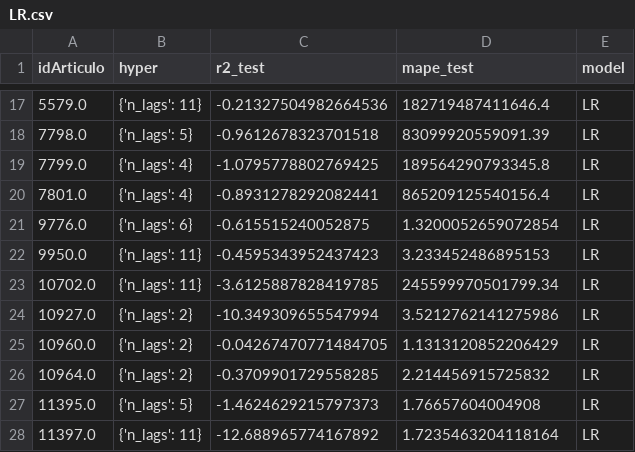
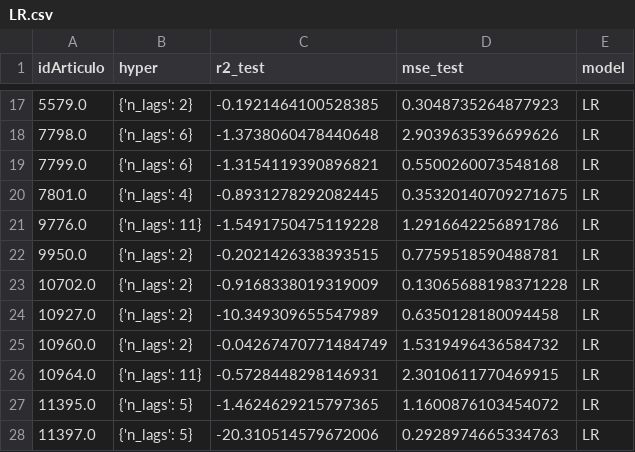
Before and after one commit to DavidCastilloAlvarado/timeseries_optimization, a CSV file: data/autos/result/LR/LR.csv, drawn as a sheet; only a part is shown, gaps mark what is left out; the diff covers the shown part only.

```diff
--- a/data/autos/result/LR/LR.csv
+++ b/data/autos/result/LR/LR.csv
@@ -1 +1 @@
-idArticulo,hyper,r2_test,mape_test,model
+idArticulo,hyper,r2_test,mse_test,model
@@ -17,12 +17,12 @@ idArticulo,hyper,r2_test,mape_test,model
-5579.0,{'n_lags': 11},-0.21327504982664536,182719487411646.4,LR
-7798.0,{'n_lags': 5},-0.9612678323701518,83099920559091.39,LR
-7799.0,{'n_lags': 4},-1.0795778802769425,189564290793345.8,LR
-7801.0,{'n_lags': 4},-0.8931278292082441,865209125540156.4,LR
-9776.0,{'n_lags': 6},-0.615515240052875,1.3200052659072854,LR
-9950.0,{'n_lags': 11},-0.4595343952437423,3.233452486895153,LR
-10702.0,{'n_lags': 11},-3.6125887828419785,245599970501799.34,LR
-10927.0,{'n_lags': 2},-10.349309655547994,3.5212762141275986,LR
-10960.0,{'n_lags': 2},-0.04267470771484705,1.1313120852206429,LR
-10964.0,{'n_lags': 2},-0.3709901729558285,2.214456915725832,LR
-11395.0,{'n_lags': 5},-1.4624629215797373,1.76657604004908,LR
-11397.0,{'n_lags': 11},-12.688965774167892,1.7235463204118164,LR
+5579.0,{'n_lags': 2},-0.1921464100528385,0.3048735264877923,LR
+7798.0,{'n_lags': 6},-1.3738060478440648,2.9039635396699626,LR
+7799.0,{'n_lags': 6},-1.3154119390896821,0.5500260073548168,LR
+7801.0,{'n_lags': 4},-0.8931278292082445,0.35320140709271675,LR
+9776.0,{'n_lags': 11},-1.5491750475119228,1.2916642256891786,LR
+9950.0,{'n_lags': 2},-0.2021426338393515,0.7759518590488781,LR
+10702.0,{'n_lags': 2},-0.9168338019319009,0.13065688198371228,LR
+10927.0,{'n_lags': 2},-10.349309655547989,0.6350128180094458,LR
+10960.0,{'n_lags': 2},-0.04267470771484749,1.5319496436584732,LR
+10964.0,{'n_lags': 11},-0.5728448298146931,2.3010611770469915,LR
+11395.0,{'n_lags': 5},-1.4624629215797365,1.1600876103454072,LR
+11397.0,{'n_lags': 5},-20.310514579672006,0.2928974665334763,LR
```
Also changed, not shown: 90 edited cells elsewhere in this file, data/autos/result/DL/DL.csv, data/autos/result/DirRec/DT/DT.csv, 20 other files.
